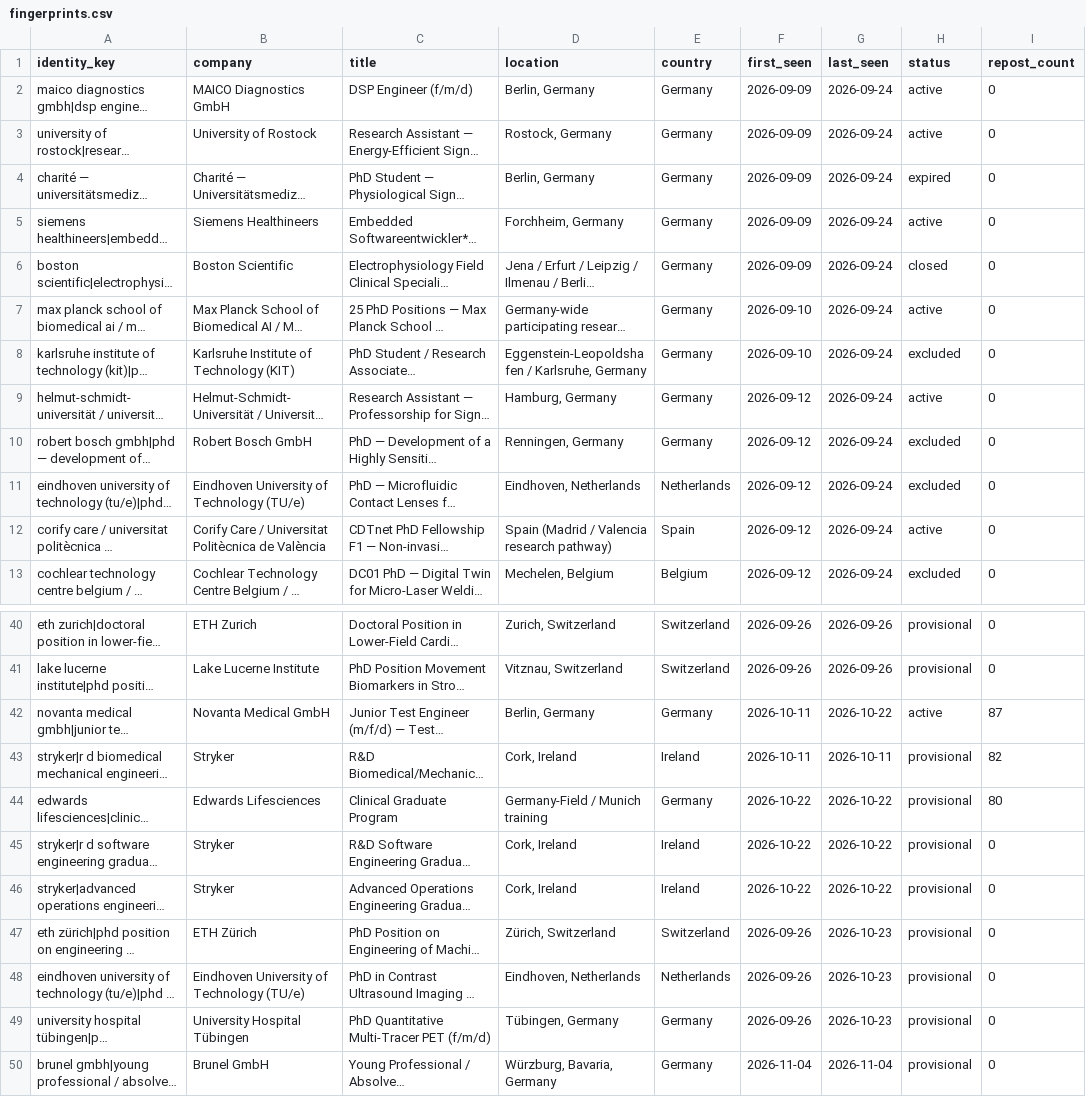
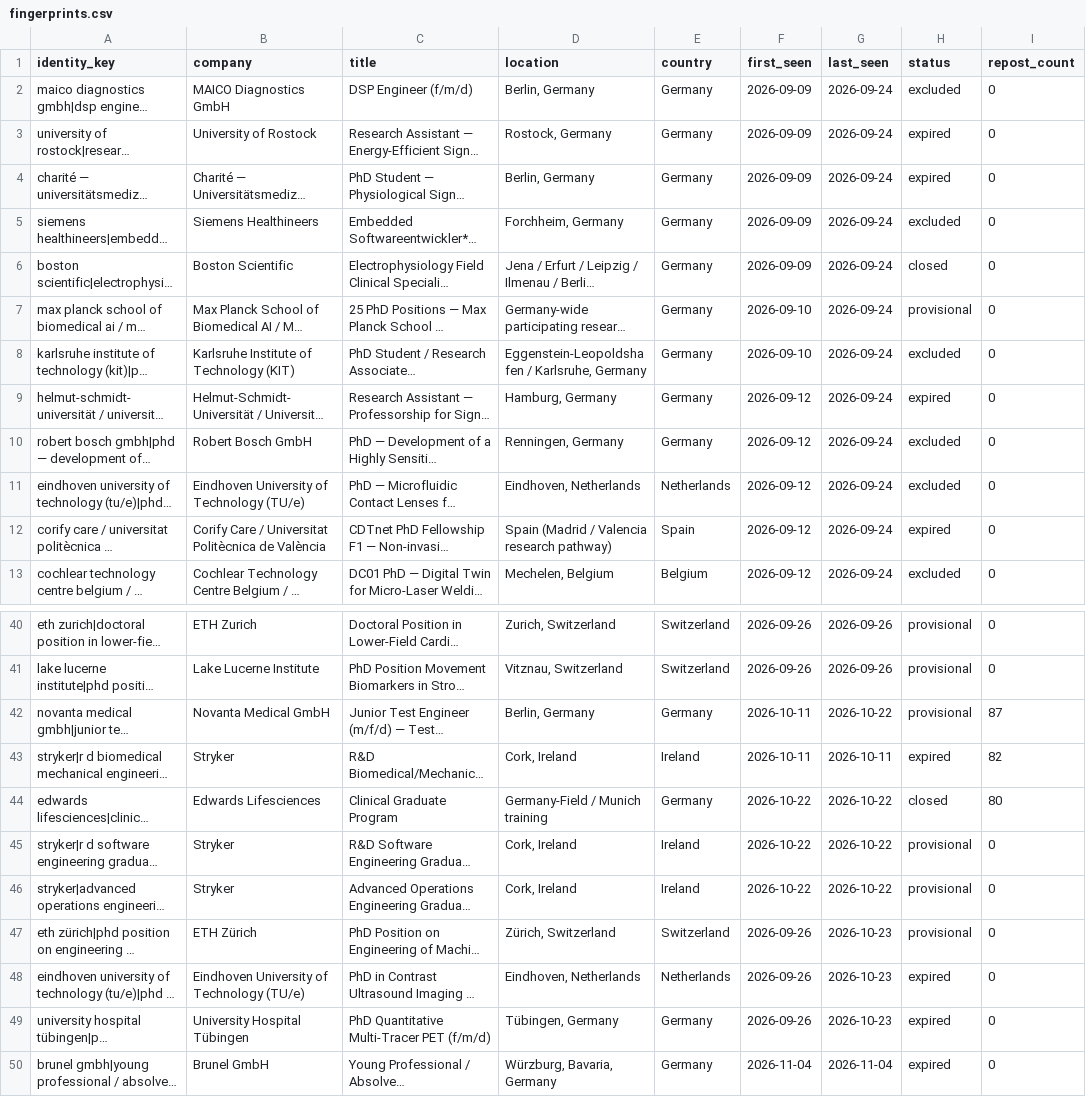
Before and after one commit to globetrottern7/germany-medtech-jobs, a CSV file: state/fingerprints.csv, drawn as a sheet; only a part is shown, gaps mark what is left out; long unchanged cells end in …; the diff covers the shown part only; the diff names each change by its address in the sheet, - before the commit and + after, or states it on an @@ line.

```diff
--- a/state/fingerprints.csv
+++ b/state/fingerprints.csv
-H2 (status): active
+H2 (status): excluded
-H3 (status): active
+H3 (status): expired
-H5 (status): active
+H5 (status): excluded
-H7 (status): active
+H7 (status): provisional
-H9 (status): active
+H9 (status): expired
-H12 (status): active
+H12 (status): expired
-H42 (status): active
+H42 (status): provisional
-H43 (status): provisional
+H43 (status): expired
-H44 (status): provisional
+H44 (status): closed
-H48:H50 (status): provisional
+H48:H50 (status): expired
```
Also changed, not shown: 4 edited cells elsewhere in this file, 8 other files.
